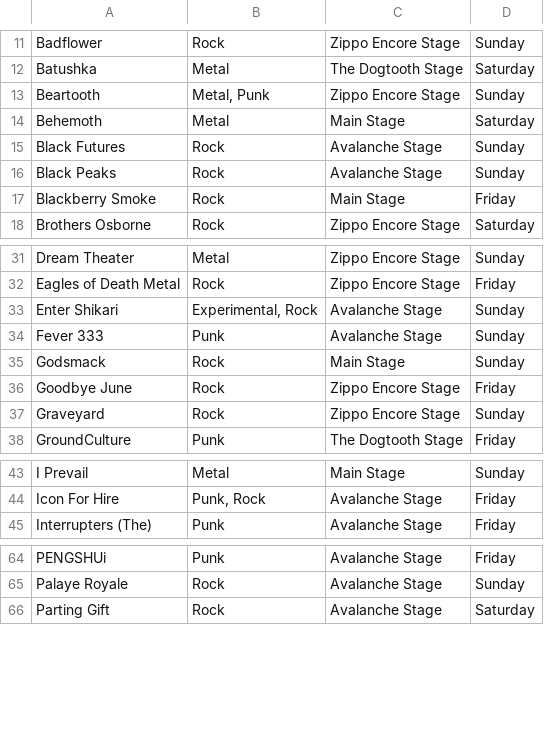
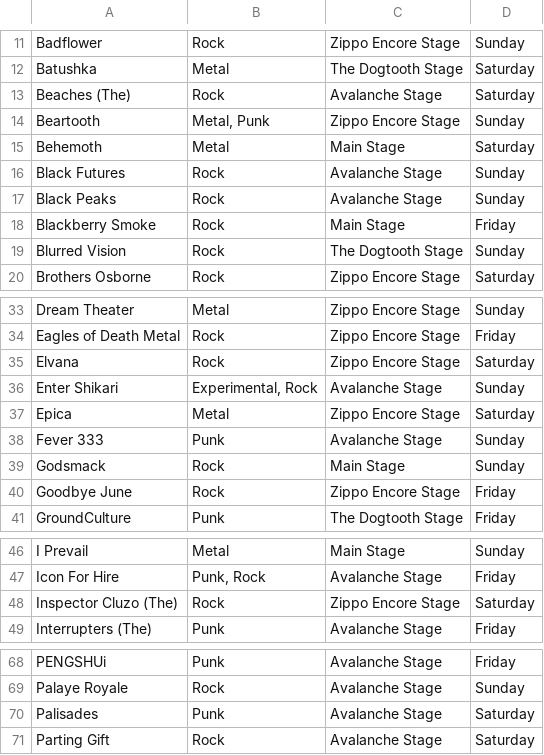
Before and after one commit to BenBarrett89/miscellaneous, a CSV file: src/download-2019/bands.csv, drawn as a sheet; only a part is shown, gaps mark what is left out; removed rows and columns are numbered as before the commit, all else as after; the diff covers the shown part only; the diff names each change by its address in the sheet, - before the commit and + after, or states it on an @@ line.

Commit message:
Final announcement added

```diff
--- a/src/download-2019/bands.csv
+++ b/src/download-2019/bands.csv
+row 13: Beaches (The) | Rock | Avalanche Stage | Saturday
+row 19: Blurred Vision | Rock | The Dogtooth Stage | Sunday
+row 35: Elvana | Rock | Zippo Encore Stage | Saturday
+row 37: Epica | Metal | Zippo Encore Stage | Saturday
-row 37: Graveyard | Rock | Zippo Encore Stage | Sunday
+row 48: Inspector Cluzo (The) | Rock | Zippo Encore Stage | Saturday
+row 70: Palisades | Punk | Avalanche Stage | Saturday
```
Also changed, not shown: 2 edited cells elsewhere in this file.
